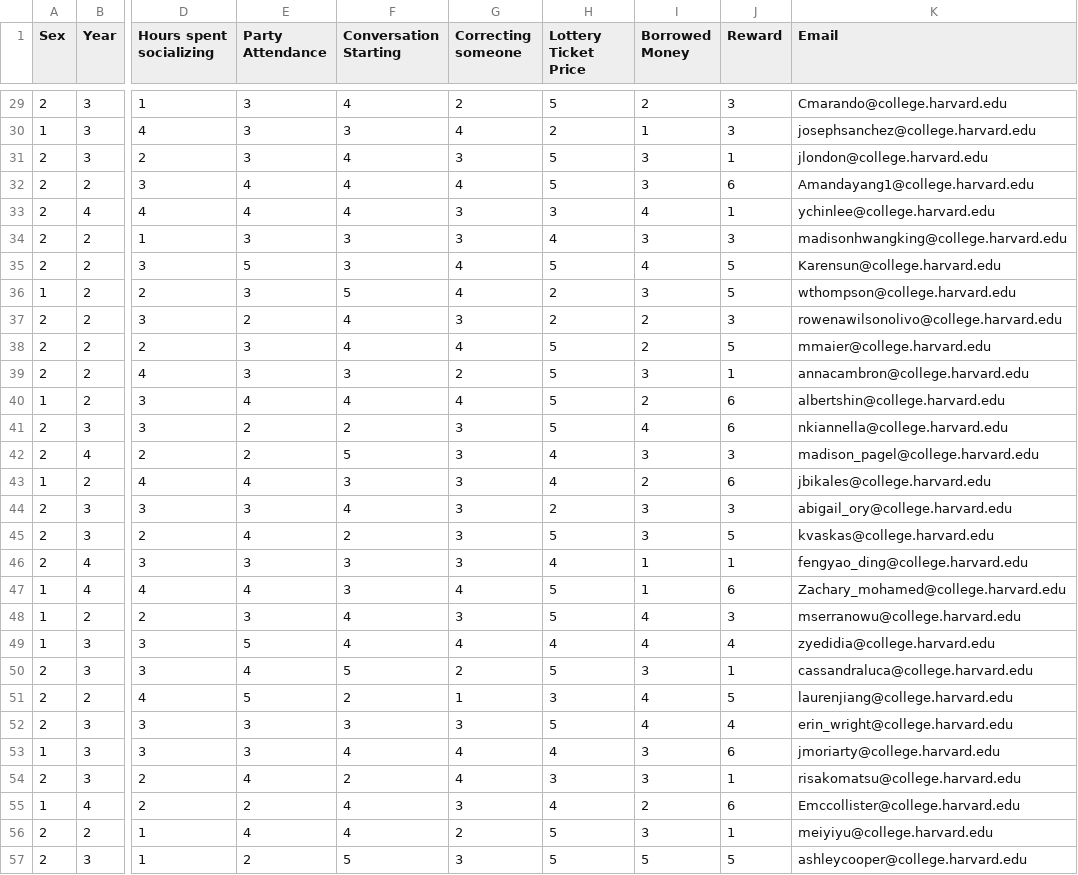
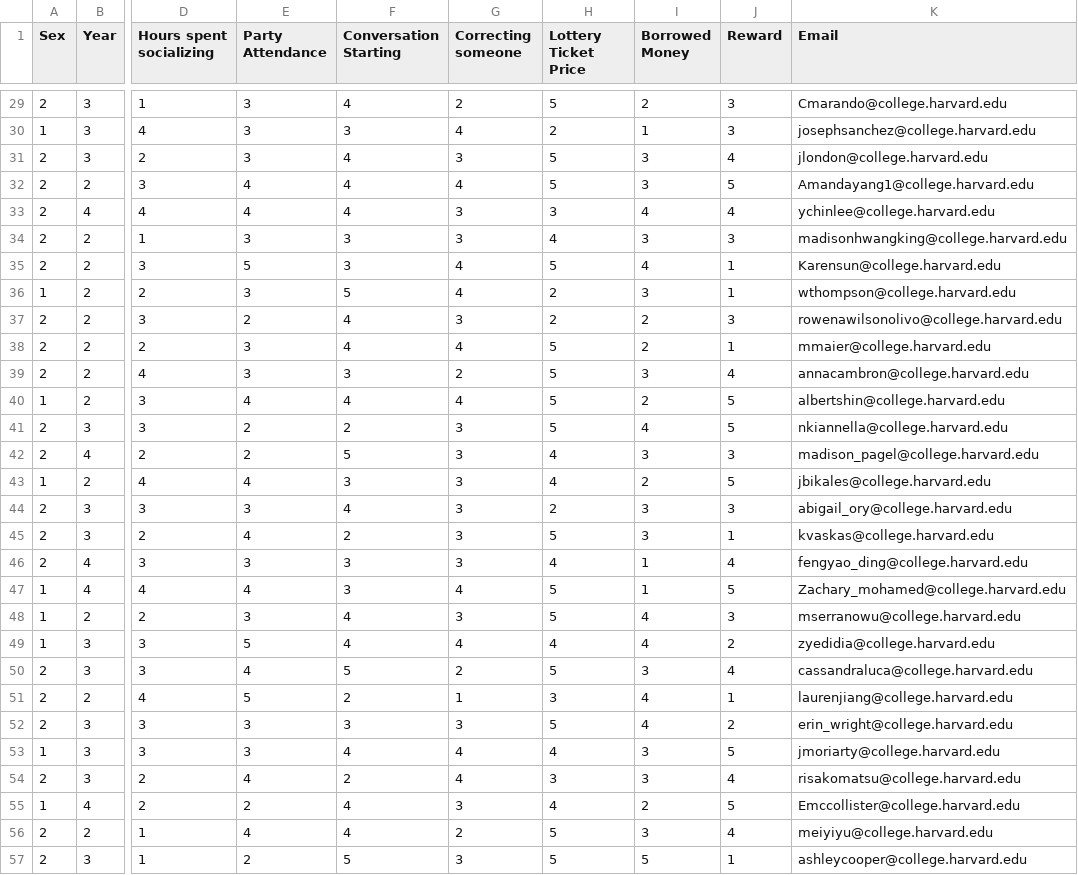
Before and after one commit to fizzX/sociol1126-project, a CSV file: numerical_cleaned.csv, drawn as a sheet; only a part is shown, gaps mark what is left out; the diff covers the shown part only; the diff names each change by its address in the sheet, - before the commit and + after, or states it on an @@ line.

```diff
--- a/numerical_cleaned.csv
+++ b/numerical_cleaned.csv
-J31 (Reward): 1
+J31 (Reward): 4
-J32 (Reward): 6
+J32 (Reward): 5
-J33 (Reward): 1
+J33 (Reward): 4
-J35:J36 (Reward): 5
+J35:J36 (Reward): 1
-J38 (Reward): 5
+J38 (Reward): 1
-J39 (Reward): 1
+J39 (Reward): 4
-J40:J41 (Reward): 6
+J40:J41 (Reward): 5
-J43 (Reward): 6
+J43 (Reward): 5
-J45 (Reward): 5
+J45 (Reward): 1
-J46 (Reward): 1
+J46 (Reward): 4
-J47 (Reward): 6
+J47 (Reward): 5
-J49 (Reward): 4
+J49 (Reward): 2
-J50 (Reward): 1
+J50 (Reward): 4
-J51 (Reward): 5
+J51 (Reward): 1
-J52 (Reward): 4
+J52 (Reward): 2
-J53 (Reward): 6
+J53 (Reward): 5
-J54 (Reward): 1
+J54 (Reward): 4
-J55 (Reward): 6
+J55 (Reward): 5
-J56 (Reward): 1
+J56 (Reward): 4
-J57 (Reward): 5
+J57 (Reward): 1
```
Also changed, not shown: 43 edited cells elsewhere in this file, 2 other files.
